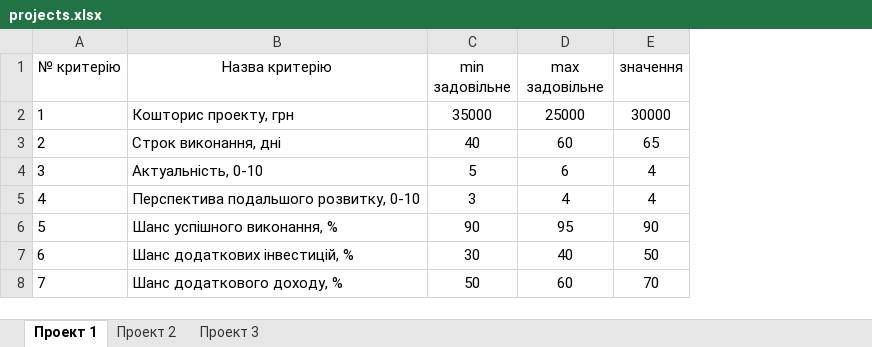
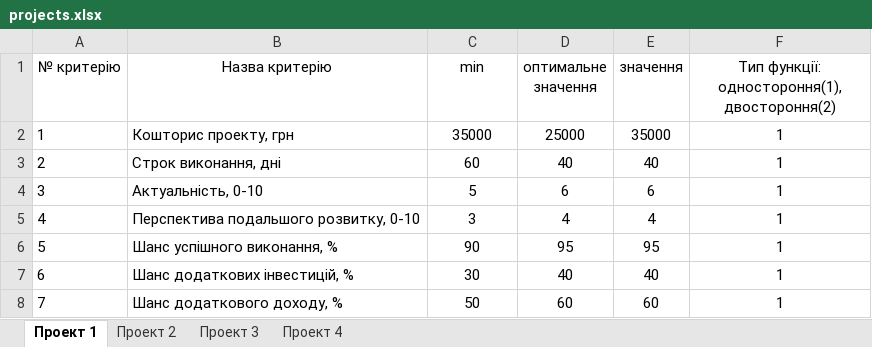
Before and after one commit to PyvVolodymyr/kursova, an Excel workbook: projects.xlsx, sheet Проект 1, drawn as a sheet; values as stored, in another font and other column widths than the file's, no borders; the diff names each change by its address in the sheet, - before the commit and + after, or states it on an @@ line.

```diff
--- a/projects.xlsx (sheet Проект 1)
+++ b/projects.xlsx (sheet Проект 1)
+sheet tab: Проект 4
+column F, rows 1-8: Тип функції: одностороння(1), двостороння(2) | 1 | 1 | 1 | 1 | 1 | 1 | 1
-C1: min задовільне
+C1: min
-D1: max задовільне
+D1: оптимальне значення
-E2 (значення): 30000
+E2 (значення): 35000
-C3 (min): 40
+C3 (min): 60
-D3 (оптимальне значення): 60
+D3 (оптимальне значення): 40
-E3 (значення): 65
+E3 (значення): 40
-E4 (значення): 4
+E4 (значення): 6
-E6 (значення): 90
+E6 (значення): 95
-E7 (значення): 50
+E7 (значення): 40
-E8 (значення): 70
+E8 (значення): 60
```
Also changed, not shown: sheet Проект 2, sheet Проект 3, 1 other file.
